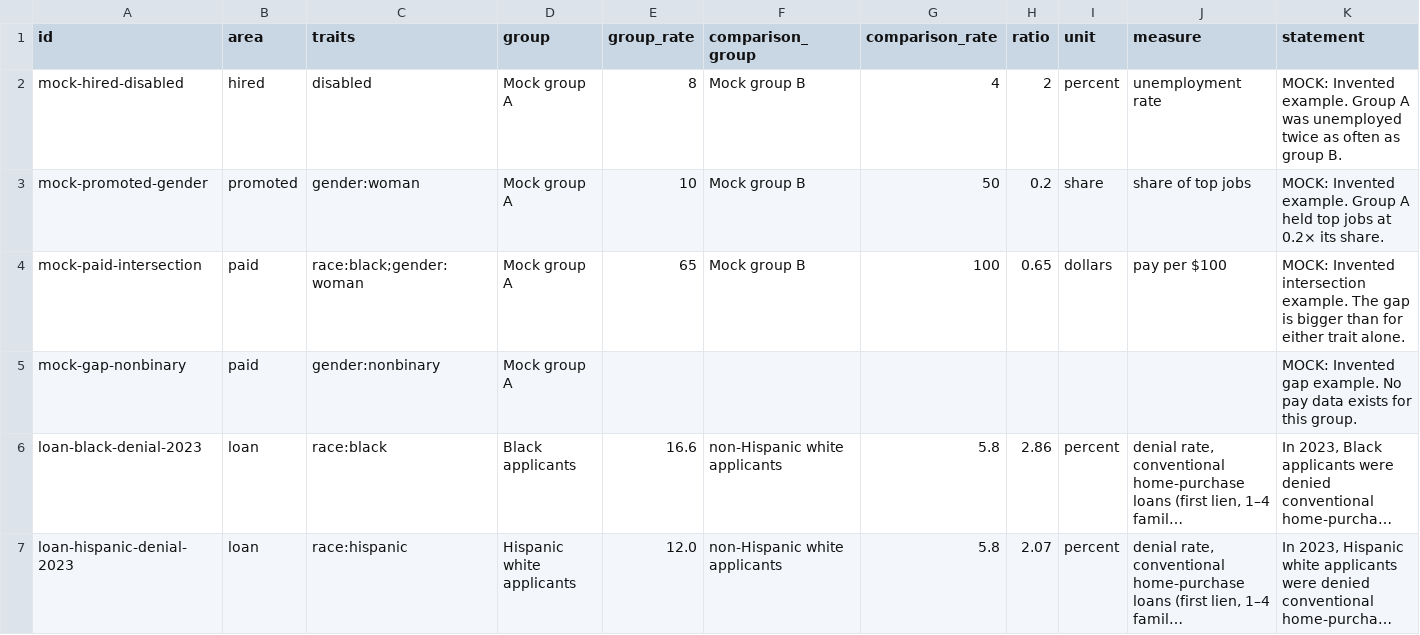
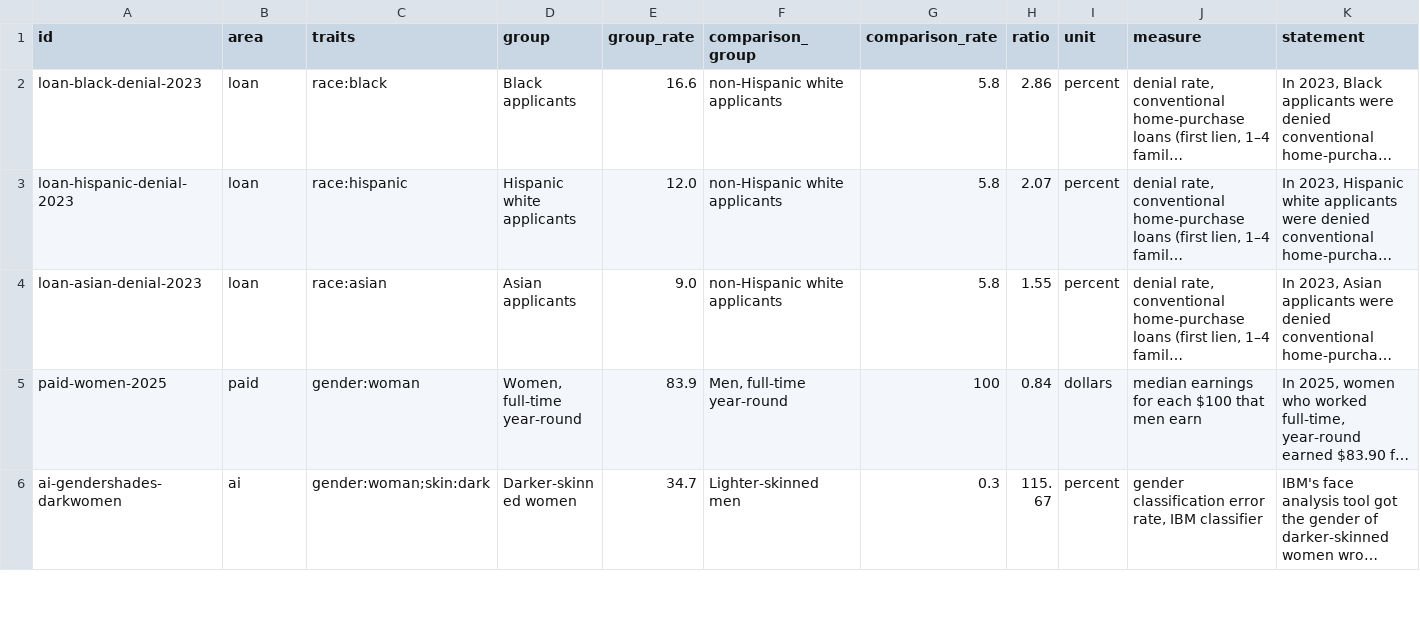
Before and after one commit to lizababior/same-but-different, a CSV file: data/facts.csv, drawn as a sheet; only a part is shown; the shorter side is filled out with more unchanged rows; long unchanged cells end in …; rows hold the shown columns only; the diff names each change by its address in the sheet, - before the commit and + after, or states it on an @@ line.

Commit message:
chore: remove mock facts and mock data banner

```diff
--- a/data/facts.csv
+++ b/data/facts.csv
-row 2: mock-hired-disabled | hired | disabled | Mock group A | 8 | Mock group B | 4 | 2 | percent | unemployment rate | MOCK: Invented example. Group A was unemployed twice as often as group B.
-row 3: mock-promoted-gender | promoted | gender:woman | Mock group A | 10 | Mock group B | 50 | 0.2 | share | share of top jobs | MOCK: Invented example. Group A held top jobs at 0.2× its share.
-row 4: mock-paid-intersection | paid | race:black;gender:woman | Mock group A | 65 | Mock group B | 100 | 0.65 | dollars | pay per $100 | MOCK: Invented intersection example. The gap is bigger than for either trait alone.
-row 5: mock-gap-nonbinary | paid | gender:nonbinary | Mock group A |  |  |  |  |  |  | MOCK: Invented gap example. No pay data exists for this group.
```
Also changed, not shown: 2 other files.
